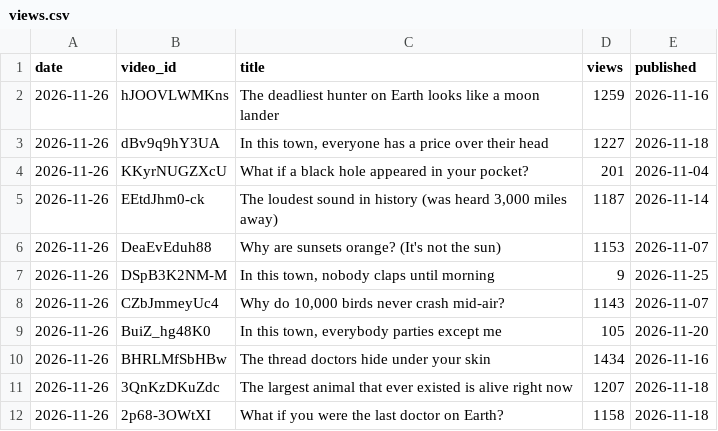
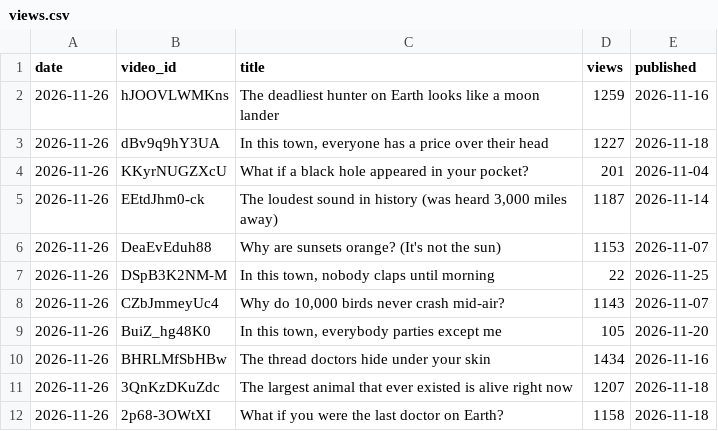
Before and after one commit to limitlessprojects/youtube-engine, a CSV file: logs/views.csv, drawn as a sheet; only a part is shown.

Commit message:
chore(views): refresh 2026-11-26 rows + scheduler reinstated (job 549218, cron tool responsive again)

```diff
--- a/logs/views.csv
+++ b/logs/views.csv
@@ -6,3 +6,3 @@ date,video_id,title,views,published
 2026-11-26,DeaEvEduh88,Why are sunsets orange? (It's not the sun),1153,2026-11-07
-2026-11-26,DSpB3K2NM-M,"In this town, nobody claps until morning",9,2026-11-25
+2026-11-26,DSpB3K2NM-M,"In this town, nobody claps until morning",22,2026-11-25
 2026-11-26,CZbJmmeyUc4,"Why do 10,000 birds never crash mid-air?",1143,2026-11-07
```
Also changed, not shown: 1 other file.
